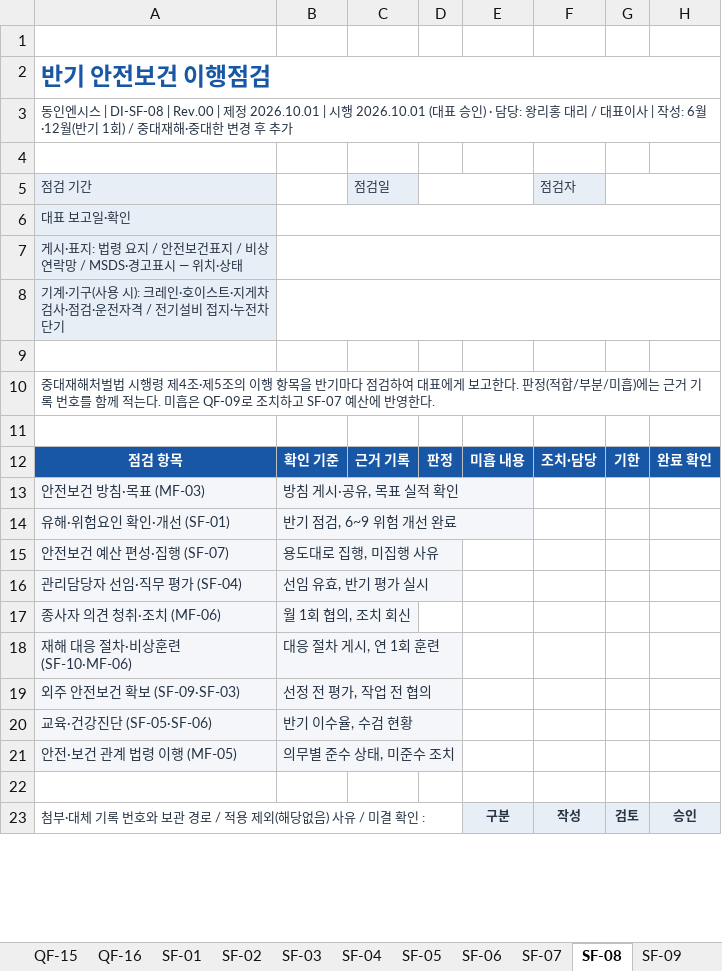
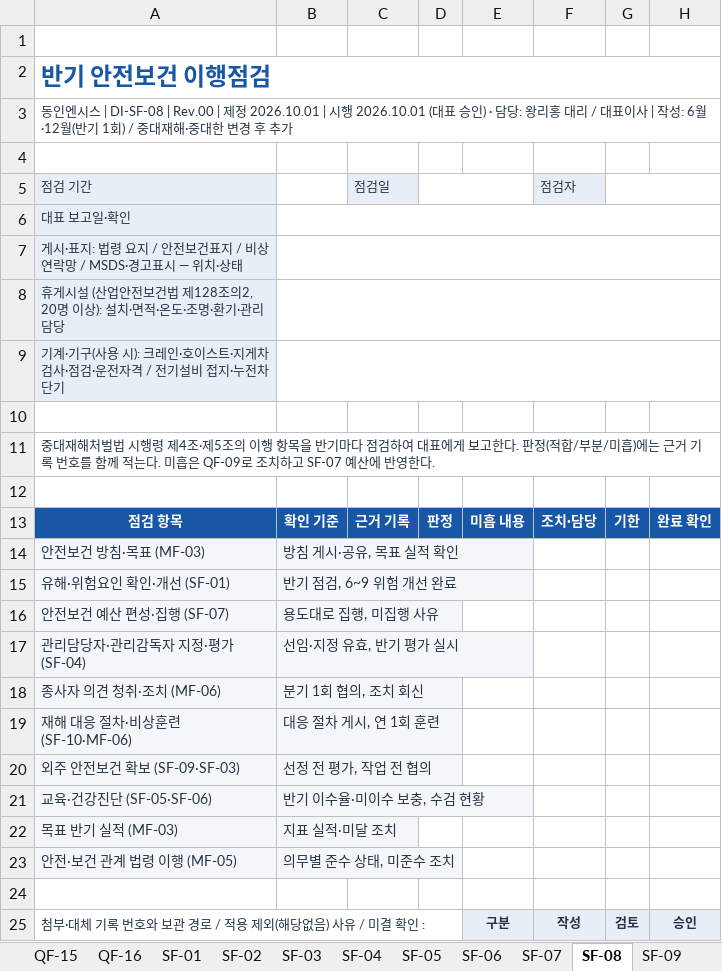
Before and after one commit to bmk3037/donginensis, an Excel workbook: _src/iso/source/DI-IMS-F-01_Rev00.xlsx, sheet SF-08, drawn as a sheet; only a part is shown; values as stored, in another font and other column widths than the file's, no borders; charts and pictures and conditional formats not drawn; removed rows and columns are numbered as before the commit, all else as after; the diff names each change by its address in the sheet, - before the commit and + after, or states it on an @@ line.

```diff
--- a/_src/iso/source/DI-IMS-F-01_Rev00.xlsx (sheet SF-08)
+++ b/_src/iso/source/DI-IMS-F-01_Rev00.xlsx (sheet SF-08)
+row 8: 휴게시설 (산업안전보건법 제128조의2, 20명 이상): 설치·면적·온도·조명·환기·관리담당
-row 16: 관리담당자 선임·직무 평가 (SF-04) | 선임 유효, 반기 평가 실시
+row 17: 관리담당자·관리감독자 지정·평가 (SF-04) | 선임·지정 유효, 반기 평가 실시
-B18: 월 1회 협의, 조치 회신
+B18: 분기 1회 협의, 조치 회신
-B21: 반기 이수율, 수검 현황
+B21: 반기 이수율·미이수 보충, 수검 현황
+row 22: 목표 반기 실적 (MF-03) | 지표 실적·미달 조치
```
Also changed, not shown: sheet MF-03, sheet QF-13-2, sheet MF-05, sheet SF-04, sheet SF-05, sheet 양식목록, 6 more sheets, 21 other files.
